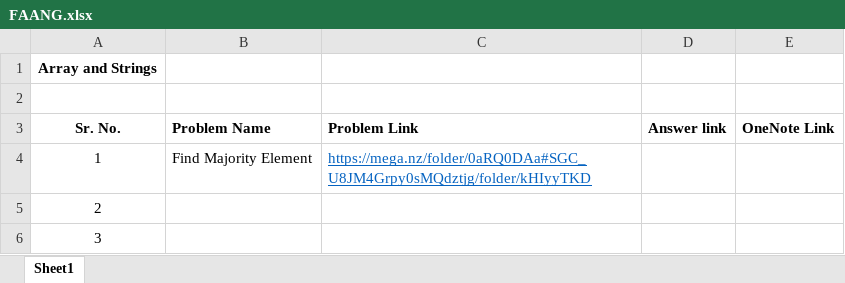
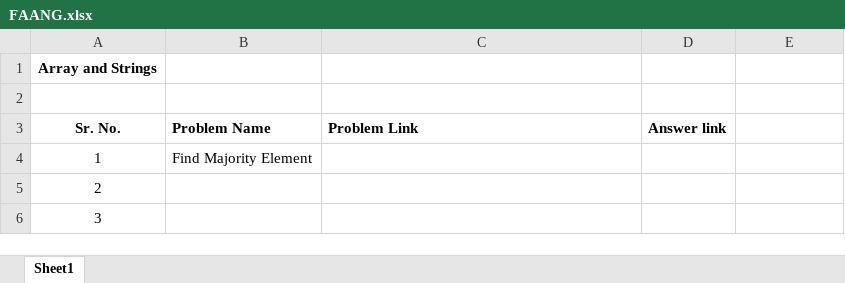
Before and after one commit to Prad06/Python-DSA, an Excel workbook: FAANG.xlsx, sheet Sheet1, drawn as a sheet; only a part is shown; values as stored, in another font and other column widths than the file's, no borders; the diff names each change by its address in the sheet, - before the commit and + after, or states it on an @@ line.

```diff
--- a/FAANG.xlsx (sheet Sheet1)
+++ b/FAANG.xlsx (sheet Sheet1)
-E3: OneNote Link
+E3: (empty)
-C4 (Problem Link): https://mega.nz/folder/0aRQ0DAa#SGC_U8JM4Grpy0sMQdztjg/folder/kHIyyTKD
+C4 (Problem Link): (empty)
```
Also changed, not shown: 1 other file.
